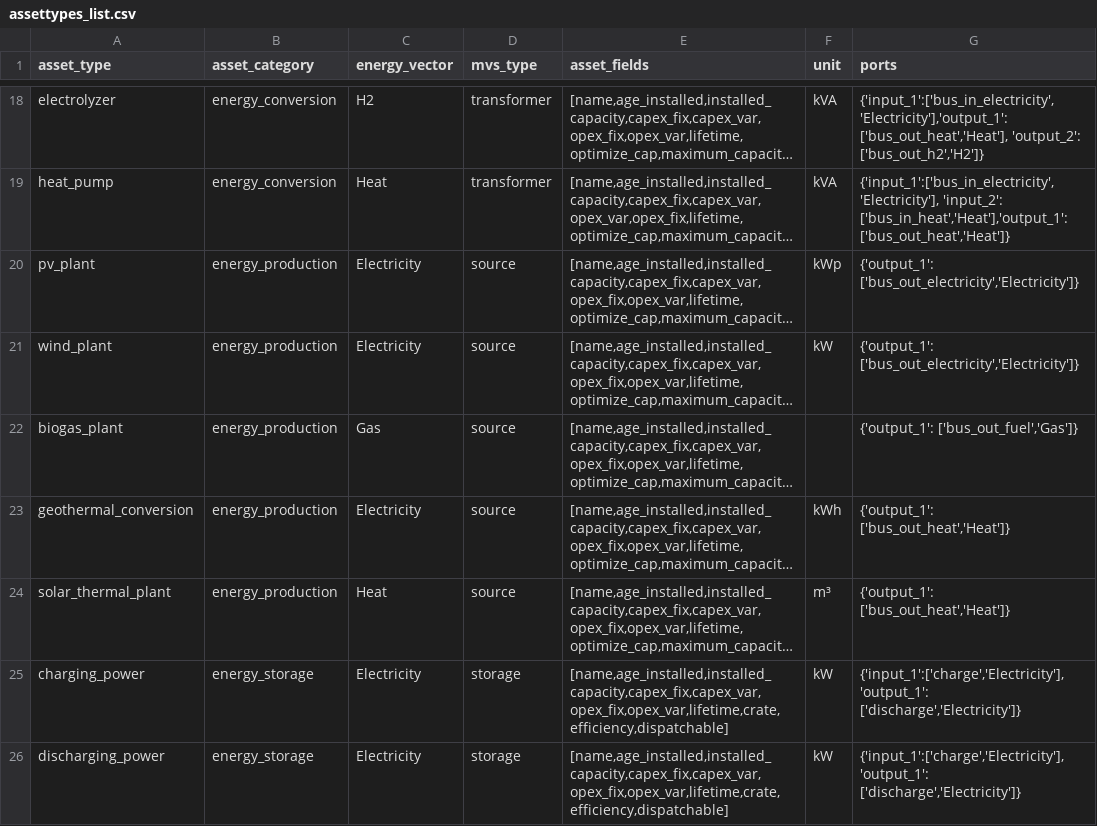
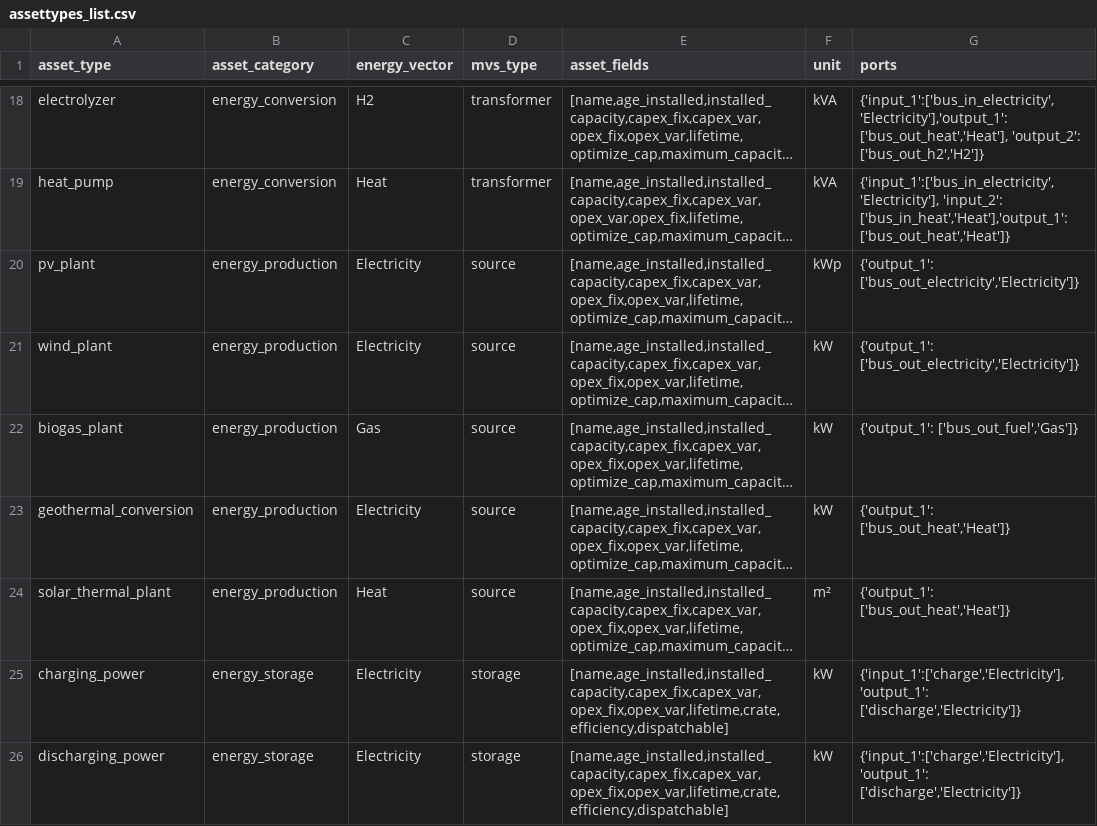
Before and after one commit to open-plan-tool/gui, a CSV file: app/resources/assettypes_list.csv, drawn as a sheet; only a part is shown, gaps mark what is left out; long unchanged cells end in …; the diff names each change by its address in the sheet, - before the commit and + after, or states it on an @@ line.

```diff
--- a/app/resources/assettypes_list.csv
+++ b/app/resources/assettypes_list.csv
-F22 (unit): (empty)
+F22 (unit): kW
-F23 (unit): kWh
+F23 (unit): kW
-F24 (unit): m³
+F24 (unit): m²
```
Also changed, not shown: app/resources/MVS_parameters_list.csv, 3 other files.
